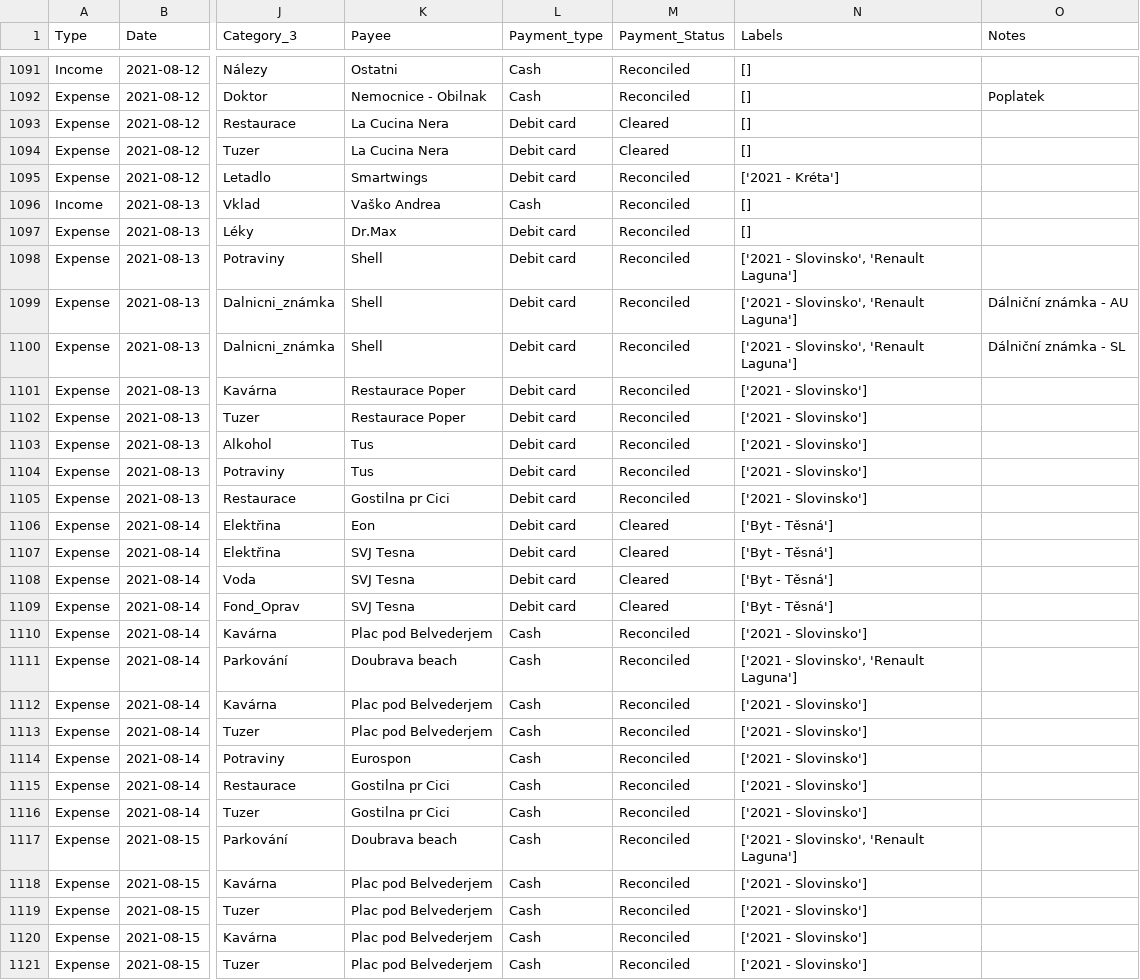
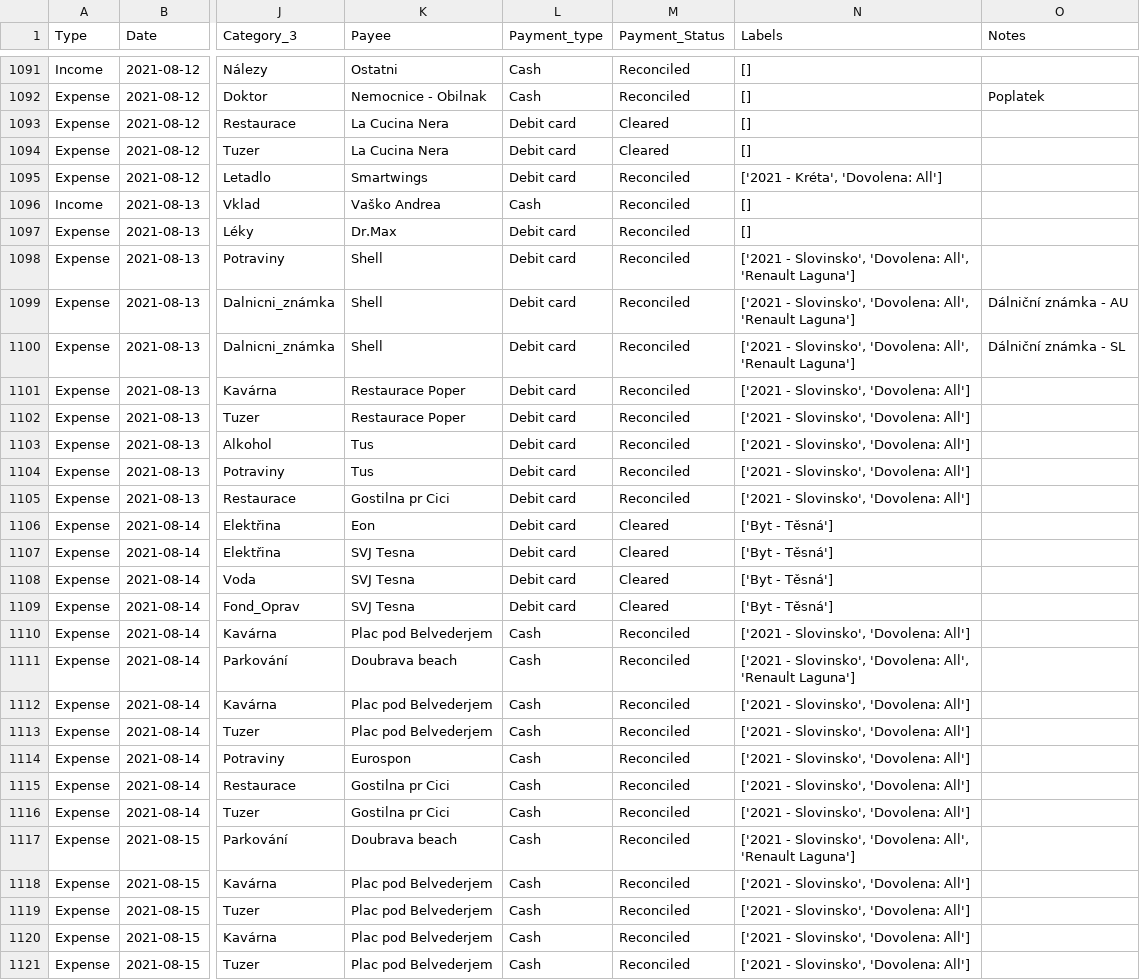
Before and after one commit to VASKOTechDesign/BlueCoin-Wallet_migration_tool, a CSV file: Data/3_Dataframes/2021_Wallet_Income_Expense_df.csv, drawn as a sheet; only a part is shown, gaps mark what is left out; the diff covers the shown part only; the diff names each change by its address in the sheet, - before the commit and + after, or states it on an @@ line.

Commit message:
Data - processed till 12_2022

```diff
--- a/Data/3_Dataframes/2021_Wallet_Income_Expense_df.csv
+++ b/Data/3_Dataframes/2021_Wallet_Income_Expense_df.csv
-N1095 (Labels): ['2021 - Kréta']
+N1095 (Labels): ['2021 - Kréta', 'Dovolena: All']
-N1098:N1100 (Labels): …- Slovinsko', 'Renault Laguna']
+N1098:N1100 (Labels): …- Slovinsko', 'Dovolena: All', 'Renault Laguna']
-N1101:N1105 (Labels): ['2021 - Slovinsko']
+N1101:N1105 (Labels): ['2021 - Slovinsko', 'Dovolena: All']
-N1110 (Labels): ['2021 - Slovinsko']
+N1110 (Labels): ['2021 - Slovinsko', 'Dovolena: All']
-N1111 (Labels): …- Slovinsko', 'Renault Laguna']
+N1111 (Labels): …- Slovinsko', 'Dovolena: All', 'Renault Laguna']
-N1112:N1116 (Labels): ['2021 - Slovinsko']
+N1112:N1116 (Labels): ['2021 - Slovinsko', 'Dovolena: All']
-N1117 (Labels): …- Slovinsko', 'Renault Laguna']
+N1117 (Labels): …- Slovinsko', 'Dovolena: All', 'Renault Laguna']
-N1118:N1121 (Labels): ['2021 - Slovinsko']
+N1118:N1121 (Labels): ['2021 - Slovinsko', 'Dovolena: All']
```
Also changed, not shown: 137 edited cells elsewhere in this file, Category_Mapping.csv, Data/3_Dataframes/2020_Wallet_Income_Expense_df.csv, 12 other files.
